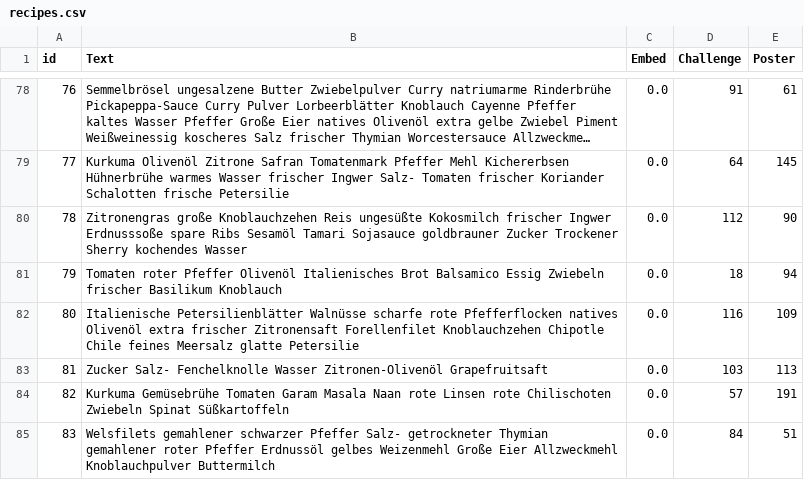
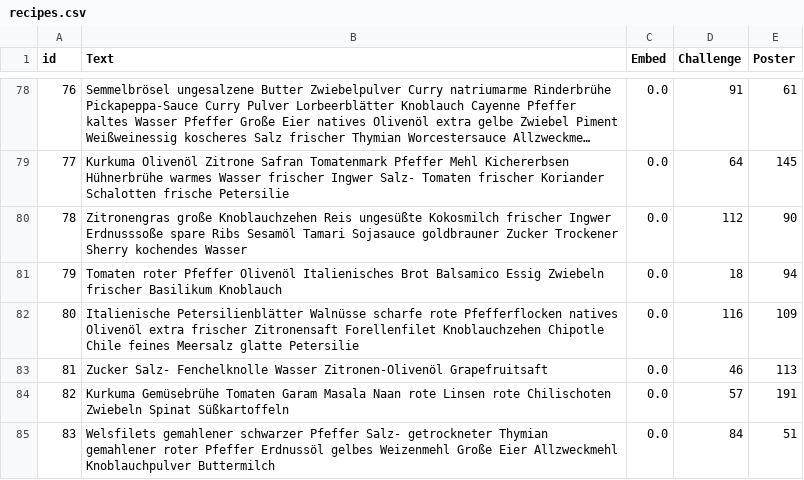
Before and after one commit to 1b15/OpinionMining, a CSV file: app/DB/recipes.csv, drawn as a sheet; only a part is shown, gaps mark what is left out; long unchanged cells end in …; the diff covers the shown part only.

```diff
--- a/app/DB/recipes.csv
+++ b/app/DB/recipes.csv
@@ -82,3 +82,3 @@ id,Text,Embed,Challenge,Poster
 80, Italienische Petersilienblätter Walnüsse scharfe rote Pfefferflocken natives Olivenöl extra frischer Zitronensaft Forellenfilet Knoblauchzehen Chipotle Chile feines Meersalz glatte Petersilie  ,0.0,116,109
-81, Zucker Salz- Fenchelknolle Wasser Zitronen-Olivenöl Grapefruitsaft  ,0.0,103,113
+81, Zucker Salz- Fenchelknolle Wasser Zitronen-Olivenöl Grapefruitsaft  ,0.0,46,113
 82, Kurkuma Gemüsebrühe Tomaten Garam Masala Naan rote Linsen rote Chilischoten Zwiebeln Spinat Süßkartoffeln  ,0.0,57,191
```
Also changed, not shown: 6 edited cells elsewhere in this file, app/DB/challenges.csv, 4 other files.
